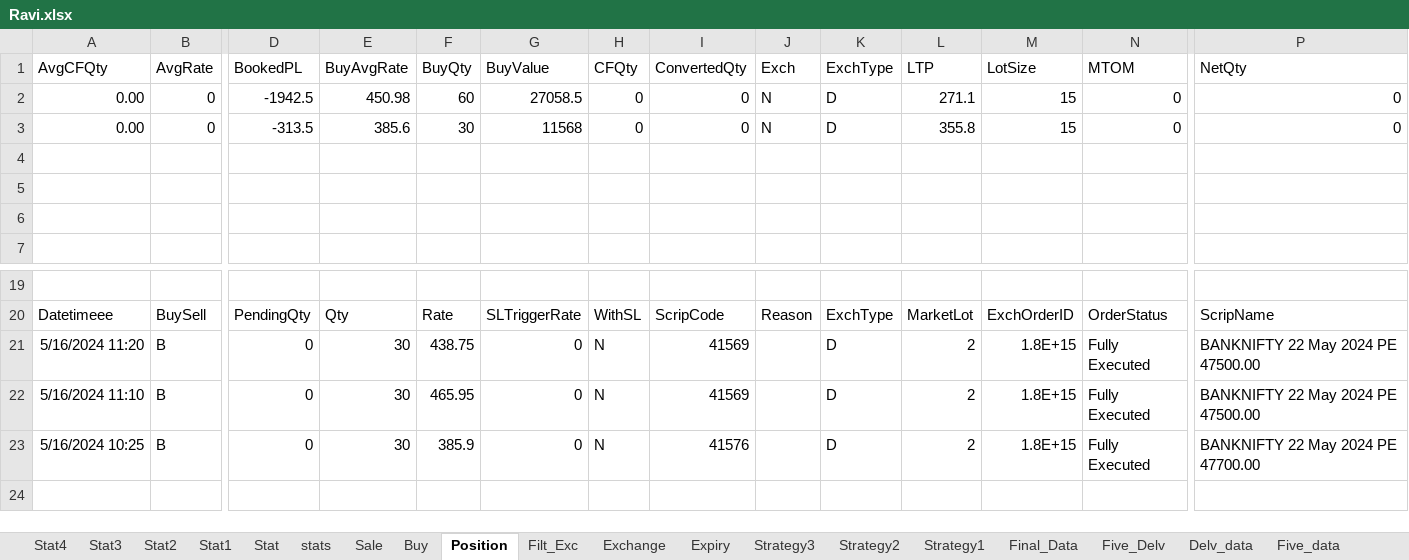
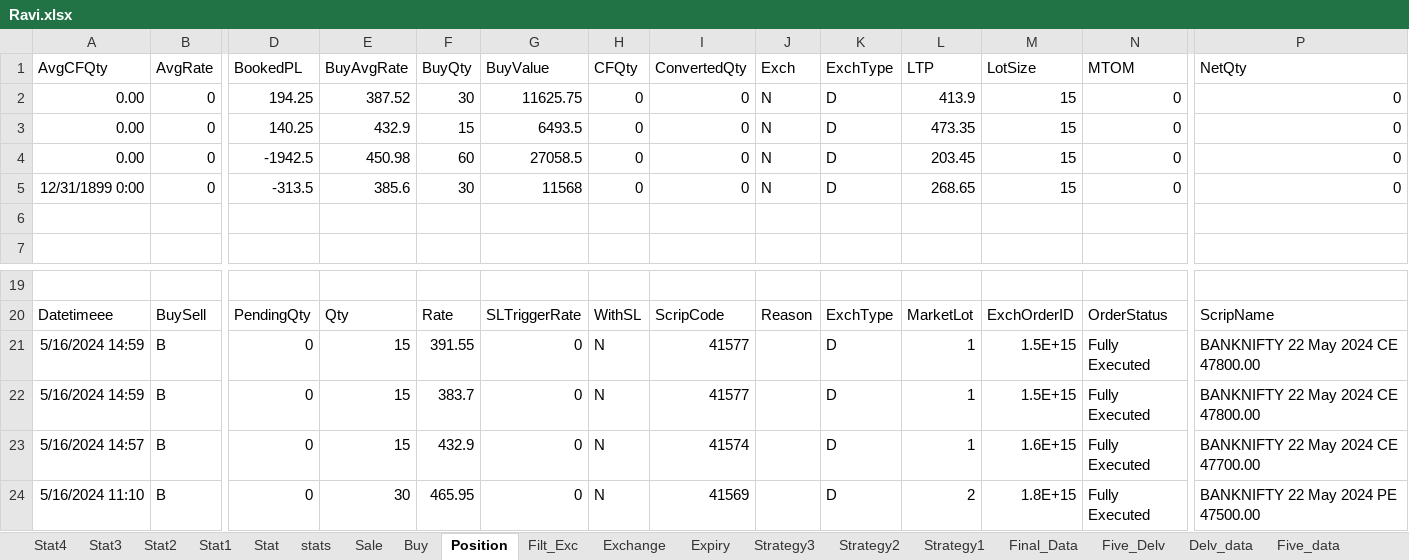
Before and after one commit to mkbairwa942/mkbairwa, an Excel workbook: Ravi.xlsx, sheet Position, drawn as a sheet; only a part is shown, gaps mark what is left out; the shorter side is filled out with more unchanged rows; values as stored, in another font and other column widths than the file's, no borders; removed rows and columns are numbered as before the commit, all else as after; rows hold the shown columns only; the diff names each change by its address in the sheet, - before the commit and + after, or states it on an @@ line.

```diff
--- a/Ravi.xlsx (sheet Position)
+++ b/Ravi.xlsx (sheet Position)
+row 2: 0.00 | 0 | 194.25 | 387.52 | 30 | 11625.75 | 0 | 0 | N | D | 413.9 | 15 | 0 | 0
+row 3: 0.00 | 0 | 140.25 | 432.9 | 15 | 6493.5 | 0 | 0 | N | D | 473.35 | 15 | 0 | 0
-L4 (LTP): 271.1
+L4 (LTP): 203.45
-A5 (AvgCFQty): 0.00
+A5 (AvgCFQty): 12/31/1899 0:00
-L5 (LTP): 355.8
+L5 (LTP): 268.65
-row 4: (empty)
-row 5: (empty)
-A21 (AvgCFQty): 5/16/2024 11:20
+A21 (AvgCFQty): 5/16/2024 14:59
-E21 (BuyAvgRate): 30
+E21 (BuyAvgRate): 15
-F21 (BuyQty): 438.75
+F21 (BuyQty): 391.55
-I21 (ConvertedQty): 41569
+I21 (ConvertedQty): 41577
-L21 (LTP): 2
+L21 (LTP): 1
-M21 (LotSize): 1.8E+15
+M21 (LotSize): 1.5E+15
-P21 (NetQty): BANKNIFTY 22 May 2024 PE 47500.00
+P21 (NetQty): BANKNIFTY 22 May 2024 CE 47800.00
+row 22: 5/16/2024 14:59 | B | 0 | 15 | 383.7 | 0 | N | 41577 |  | D | 1 | 1.5E+15 | Fully Executed | BANKNIFTY 22 May 2024 CE 47800.00
+row 23: 5/16/2024 14:57 | B | 0 | 15 | 432.9 | 0 | N | 41574 |  | D | 1 | 1.6E+15 | Fully Executed | BANKNIFTY 22 May 2024 CE 47700.00
```
Also changed, not shown: sheet stats, sheet Sale, sheet Buy, 1 other file.
